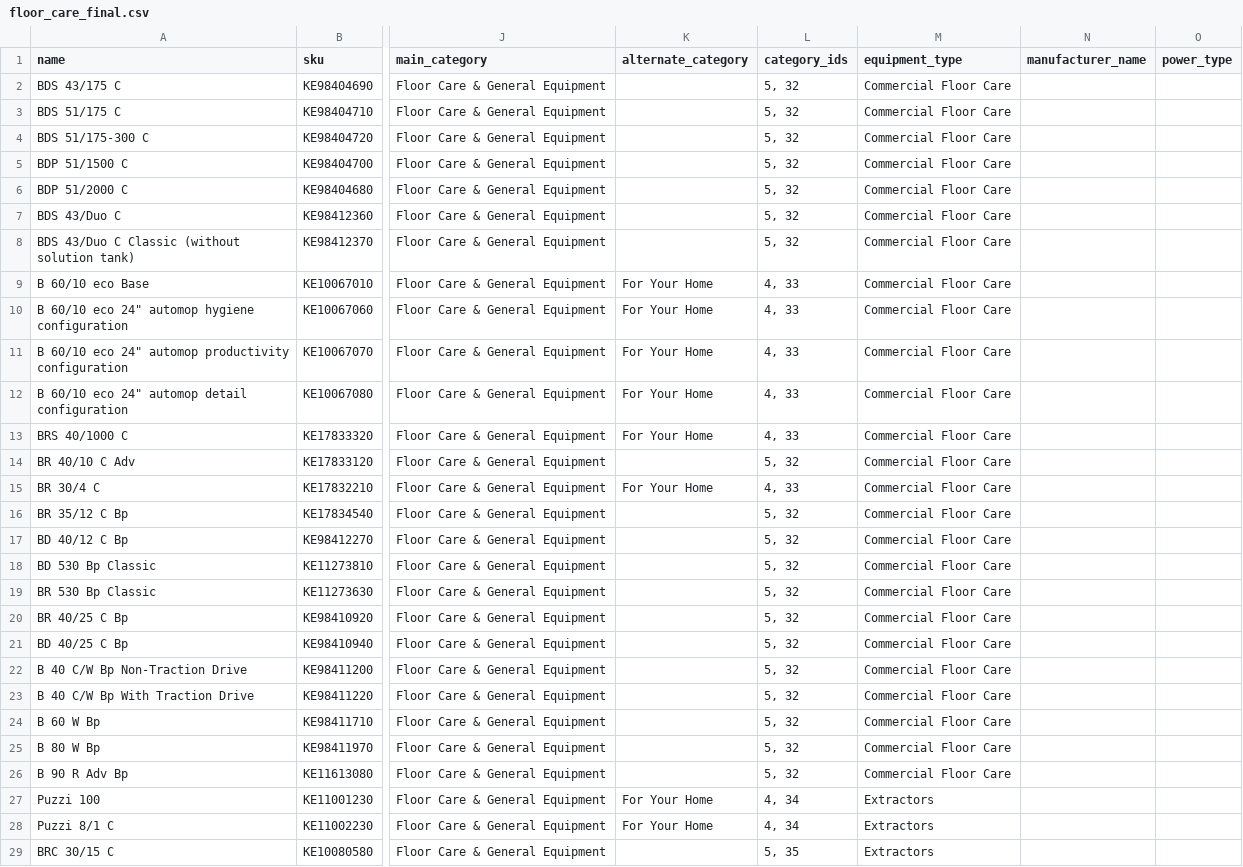
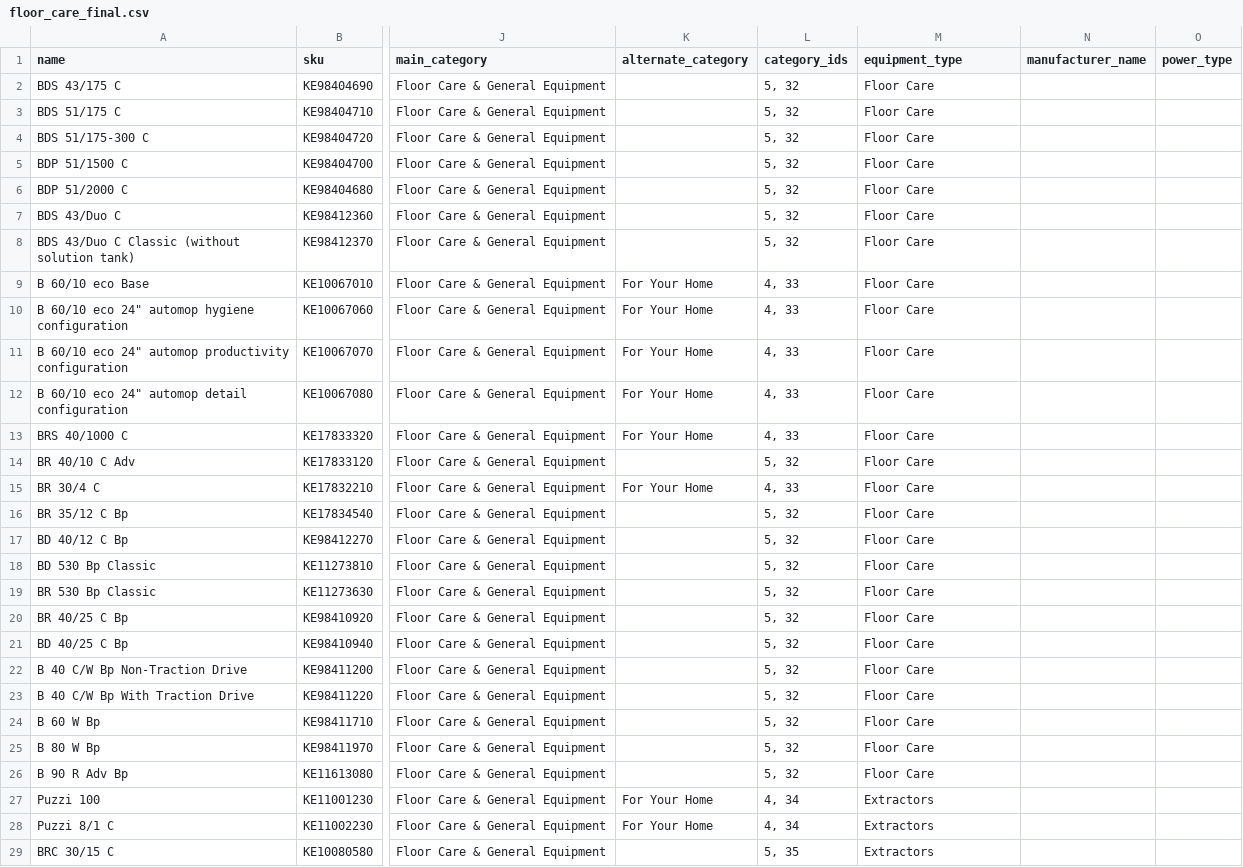
Before and after one commit to kaustav92/karcherequipments, a CSV file: var/import/floor_care_final.csv, drawn as a sheet; only a part is shown, gaps mark what is left out; the diff covers the shown part only; the diff names each change by its address in the sheet, - before the commit and + after, or states it on an @@ line.

```diff
--- a/var/import/floor_care_final.csv
+++ b/var/import/floor_care_final.csv
-M2:M26 (equipment_type): Commercial Floor Care
+M2:M26 (equipment_type): Floor Care
```
Also changed, not shown: 4 edited cells elsewhere in this file.
